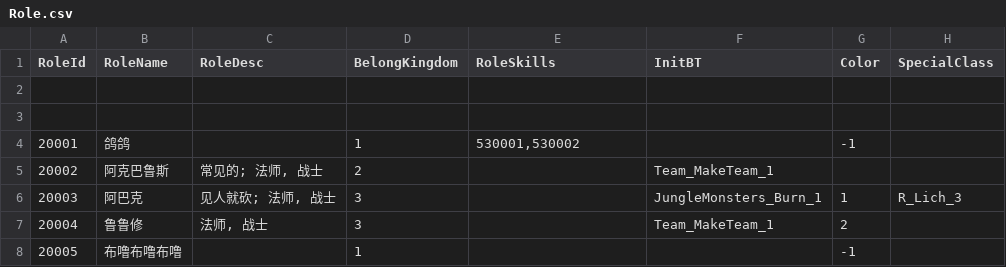
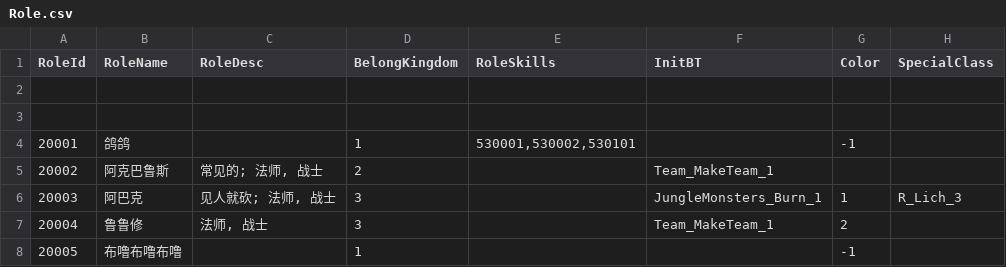
Before and after one commit to unphics/ikun, a CSV file: Config/Role/Role.csv, drawn as a sheet; only a part is shown; the diff names each change by its address in the sheet, - before the commit and + after, or states it on an @@ line.

```diff
--- a/Config/Role/Role.csv
+++ b/Config/Role/Role.csv
-E4 (RoleSkills): 530001,530002
+E4 (RoleSkills): 530001,530002,530101
```
Also changed, not shown: Config/Skill/Skill.csv, 24 other files.
